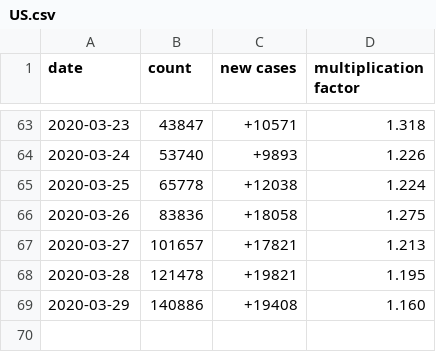
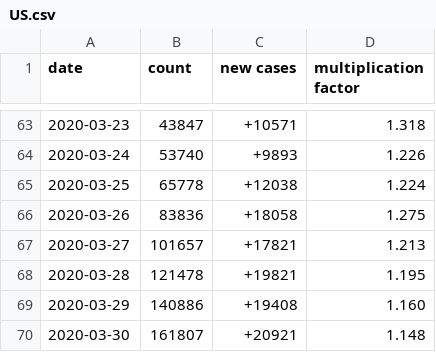
Before and after one commit to jsheffie/covid_19_data_parser, a CSV file: data_output/US.csv, drawn as a sheet; only a part is shown, gaps mark what is left out; the diff names each change by its address in the sheet, - before the commit and + after, or states it on an @@ line.

Commit message:
data updates for time series numbers

```diff
--- a/data_output/US.csv
+++ b/data_output/US.csv
+row 70: 2020-03-30 | 161807 | +20921 | 1.148
```
